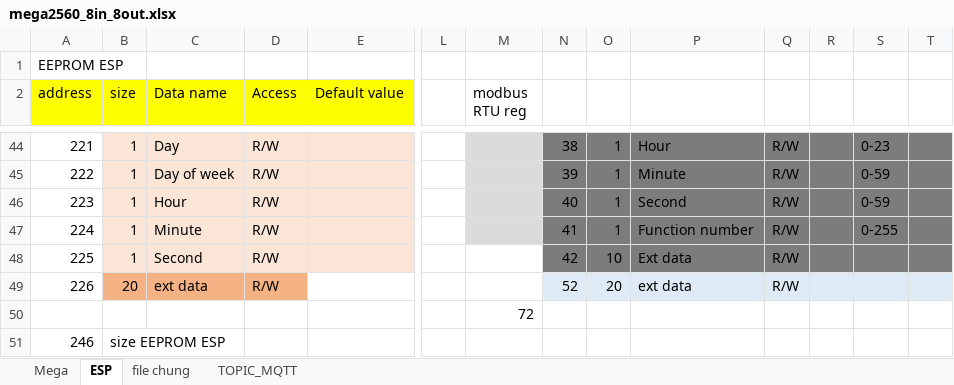
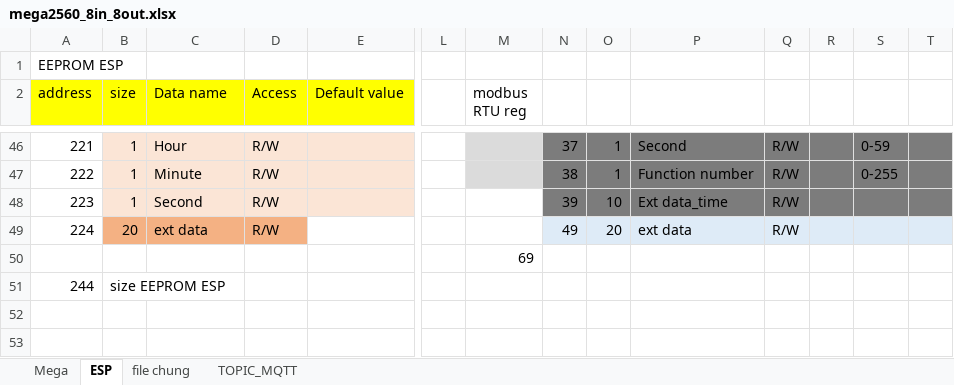
Before and after one commit to daotuyen9244/Indruino-Iot-Project, an Excel workbook: FW/Hau/mem_map_data_trans/mega2560_8in_8out.xlsx, sheet ESP, drawn as a sheet; only a part is shown, gaps mark what is left out; values as stored, in another font and other column widths than the file's, no borders; charts and pictures not drawn; removed rows and columns are numbered as before the commit, all else as after; rows hold the shown columns only; the diff covers the shown part only; the diff names each change by its address in the sheet, - before the commit and + after, or states it on an @@ line.

```diff
--- a/FW/Hau/mem_map_data_trans/mega2560_8in_8out.xlsx (sheet ESP)
+++ b/FW/Hau/mem_map_data_trans/mega2560_8in_8out.xlsx (sheet ESP)
-C46 (Data name): Day
+C46 (Data name): Hour
-N46: 38
+N46: 37
-P46: Hour
+P46: Second
-S46: 0-23
+S46: 0-59
-C47 (Data name): Day of week
+C47 (Data name): Minute
-N47: 39
+N47: 38
-P47: Minute
+P47: Function number
-S47: 0-59
+S47: 0-255
-C48 (Data name): Hour
+C48 (Data name): Second
-M48 fill: #DBDBDB
+M48 fill: none
-N48: 40
+N48: 39
-O48: 1
+O48: 10
-P48: Second
+P48: Ext data_time
-S48: 0-59
+S48: (empty)
-row 47: 224 | 1 | Minute | R/W |  |  |  | 41 | 1 | Function number | R/W |  | 0-255
-row 48: 225 | 1 | Second | R/W |  |  |  | 42 | 10 | Ext data | R/W
-A49 (address): 226
+A49 (address): 224
-N49: 52
+N49: 49
-M50 (modbus RTU reg): 72
+M50 (modbus RTU reg): 69
-A51 (address): 246
+A51 (address): 244
```
Also changed, not shown: 2 added rows and 63 edited cells elsewhere in this sheet, sheet Mega, sheet file chung, formulas that keep their value, charts or pictures, 6 other files.
